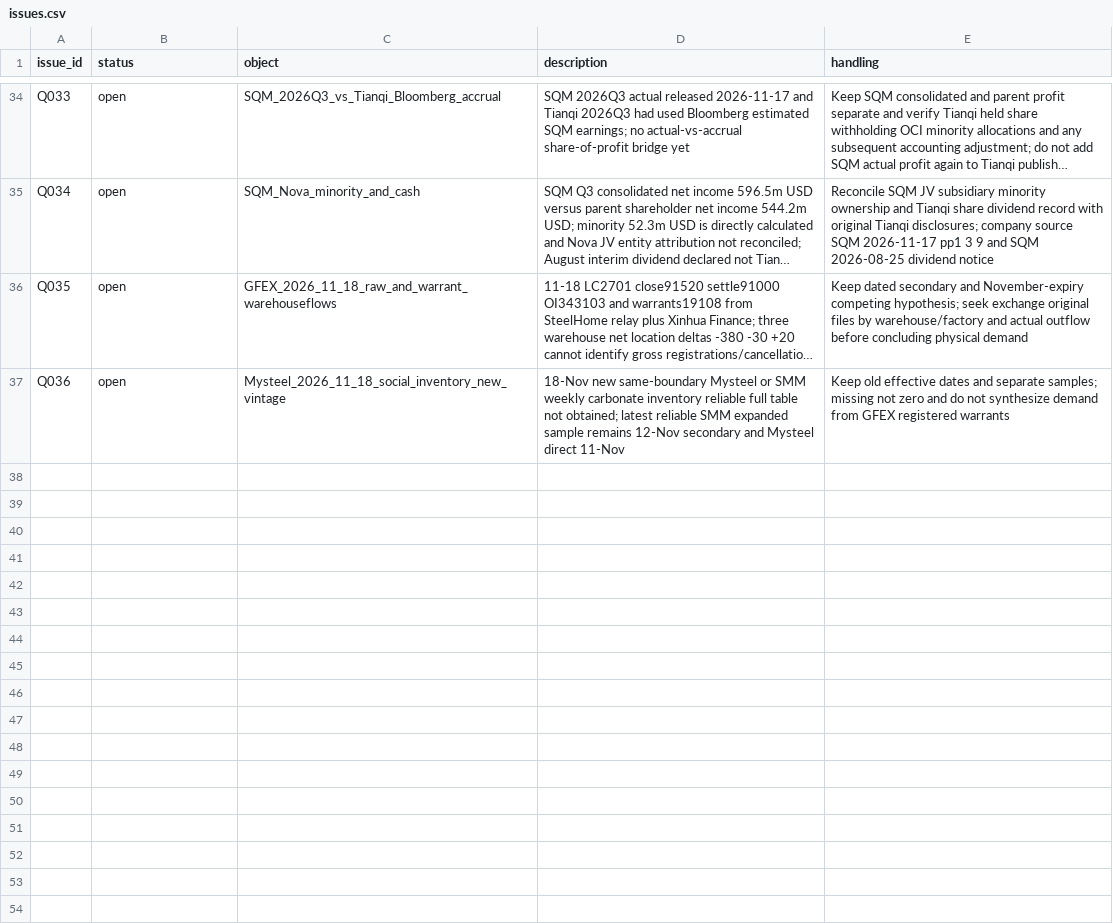
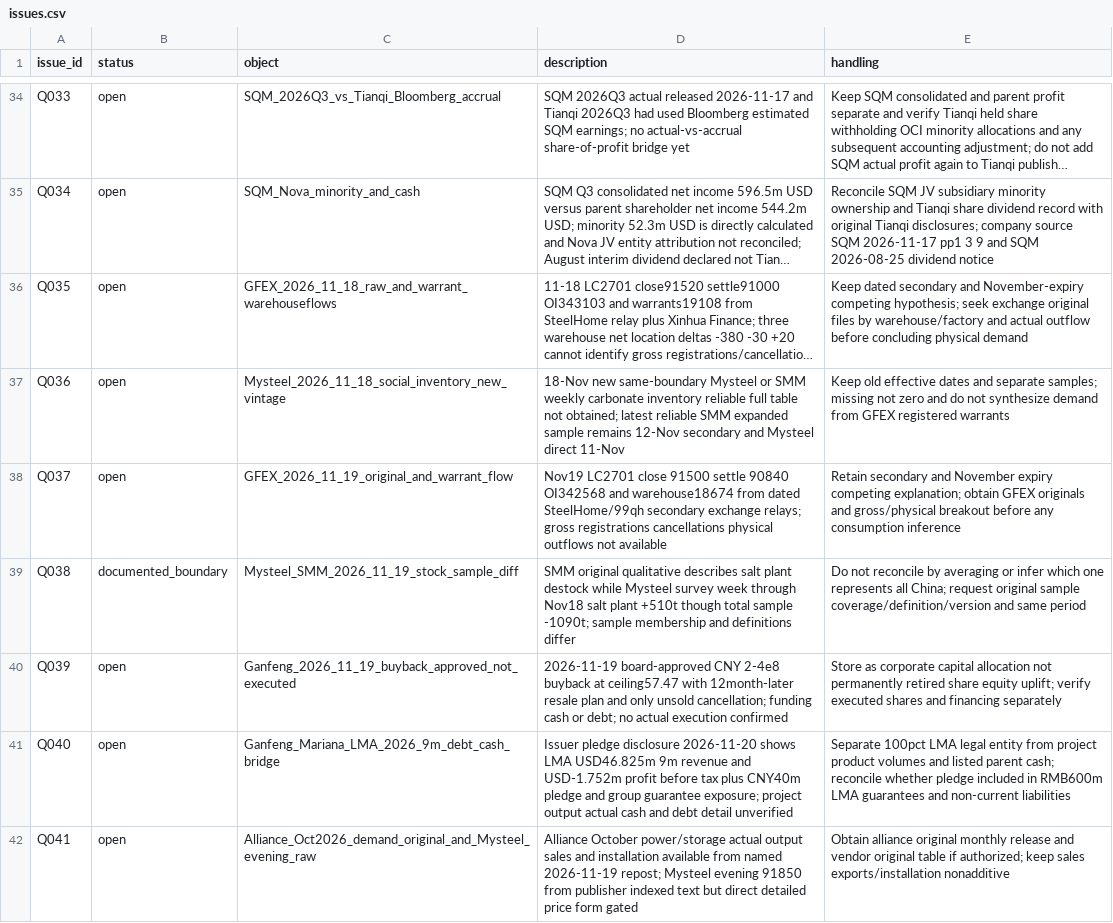
Before and after one commit to netplus/lk, a CSV file: data/quality/issues.csv, drawn as a sheet; only a part is shown, gaps mark what is left out; long unchanged cells end in …; the diff names each change by its address in the sheet, - before the commit and + after, or states it on an @@ line.

Commit message:
research: Nov 20 battery demand, lithium stock flow, Ganfeng buyback and Mariana primary filings

```diff
--- a/data/quality/issues.csv
+++ b/data/quality/issues.csv
+row 38: Q037 | open | GFEX_2026_11_19_original_and_warrant_flow | Nov19 LC2701 close 91500 settle 90840 OI342568 and warehouse18674 from dated SteelHome/99qh secondary exchange relays; gross registrations cancellations physical outflows not available | Retain secondary and November expiry competing explanation; obtain GFEX originals and gross/physical breakout before any consumption inference
+row 39: Q038 | documented_boundary | Mysteel_SMM_2026_11_19_stock_sample_diff | SMM original qualitative describes salt plant destock while Mysteel survey week through Nov18 salt plant +510t though total sample -1090t; sample membership and definitions differ | Do not reconcile by averaging or infer which one represents all China; request original sample coverage/definition/version and same period
+row 40: Q039 | open | Ganfeng_2026_11_19_buyback_approved_not_executed | 2026-11-19 board-approved CNY 2-4e8 buyback at ceiling57.47 with 12month-later resale plan and only unsold cancellation; funding cash or debt; no actual execution confirmed | Store as corporate capital allocation not permanently retired share equity uplift; verify executed shares and financing separately
+row 41: Q040 | open | Ganfeng_Mariana_LMA_2026_9m_debt_cash_bridge | Issuer pledge disclosure 2026-11-20 shows LMA USD46.825m 9m revenue and USD-1.752m profit before tax plus CNY40m pledge and group guarantee exposure; project output actual cash and debt detail unverified | Separate 100pct LMA legal entity from project product volumes and listed parent cash; reconcile whether pledge included in RMB600m LMA guarantees and non-current liabilities
+row 42: Q041 | open | Alliance_Oct2026_demand_original_and_Mysteel_evening_raw | Alliance October power/storage actual output sales and installation available from named 2026-11-19 repost; Mysteel evening 91850 from publisher indexed text but direct detailed price form gated | Obtain alliance original monthly release and vendor original table if authorized; keep sales exports/installation nonadditive
```
Also changed, not shown: 5 other files.
